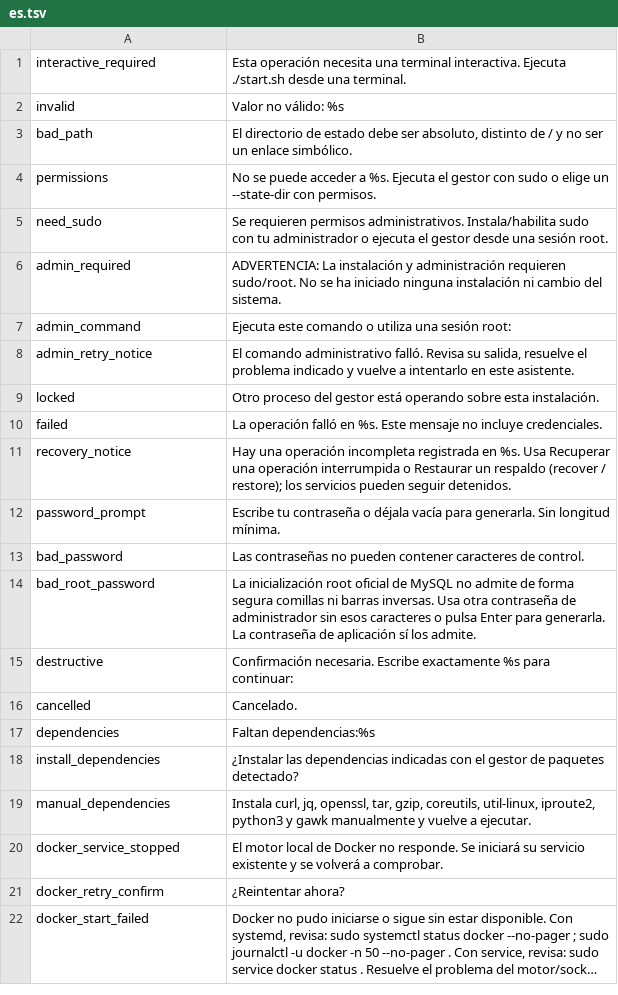
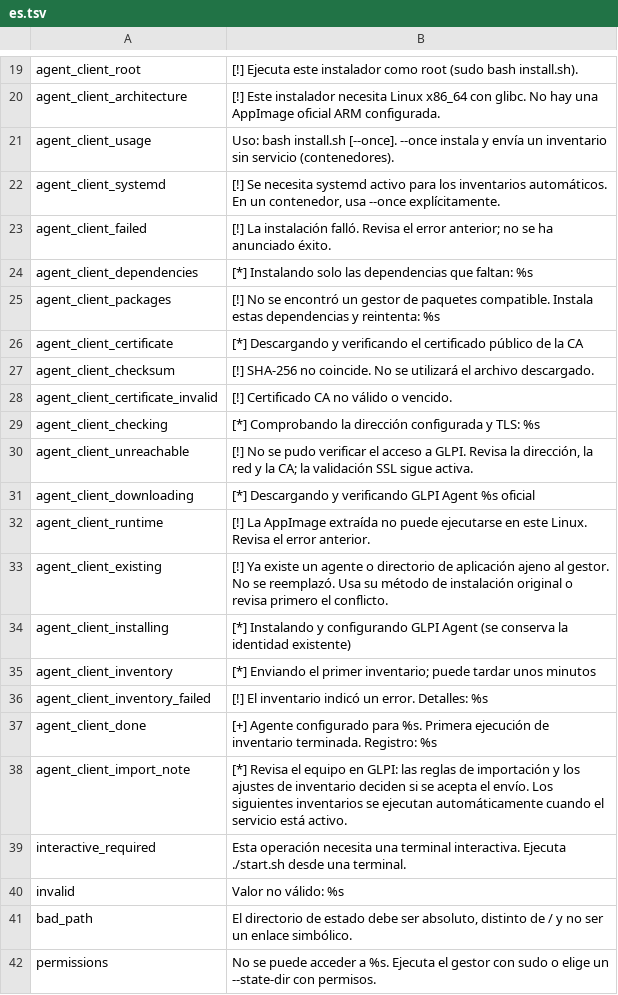
Before and after one commit to solqubit/glpi-docker-manager, a TSV file: locales/es.tsv, drawn as a sheet; only a part is shown, gaps mark what is left out; the shorter side is filled out with more unchanged rows; long unchanged cells end in …; the diff covers the shown part only.

Commit message:
Add automatic Linux agent installation from the GLPI server
- Publish verified Linux agent resources with HTTP and HTTPS CA configuration.
- Add client installation commands, an administration toggle and one-time setup for existing installations.
- Preserve agent identity, register its service and report inventory errors.
- Add container coverage, bilingual messages and installation documentation.

```diff
--- a/locales/es.tsv
+++ b/locales/es.tsv
@@ -1 +19,21 @@
+agent_client_root	[!] Ejecuta este instalador como root (sudo bash install.sh).
+agent_client_architecture	[!] Este instalador necesita Linux x86_64 con glibc. No hay una AppImage oficial ARM configurada.
+agent_client_usage	Uso: bash install.sh [--once]. --once instala y envía un inventario sin servicio (contenedores).
+agent_client_systemd	[!] Se necesita systemd activo para los inventarios automáticos. En un contenedor, usa --once explícitamente.
+agent_client_failed	[!] La instalación falló. Revisa el error anterior; no se ha anunciado éxito.
+agent_client_dependencies	[*] Instalando solo las dependencias que faltan: %s
+agent_client_packages	[!] No se encontró un gestor de paquetes compatible. Instala estas dependencias y reintenta: %s
+agent_client_certificate	[*] Descargando y verificando el certificado público de la CA
+agent_client_checksum	[!] SHA-256 no coincide. No se utilizará el archivo descargado.
+agent_client_certificate_invalid	[!] Certificado CA no válido o vencido.
+agent_client_checking	[*] Comprobando la dirección configurada y TLS: %s
+agent_client_unreachable	[!] No se pudo verificar el acceso a GLPI. Revisa la dirección, la red y la CA; la validación SSL sigue activa.
+agent_client_downloading	[*] Descargando y verificando GLPI Agent %s oficial
+agent_client_runtime	[!] La AppImage extraída no puede ejecutarse en este Linux. Revisa el error anterior.
+agent_client_existing	[!] Ya existe un agente o directorio de aplicación ajeno al gestor. No se reemplazó. Usa su método de instalación original o revisa primero el conflicto.
+agent_client_installing	[*] Instalando y configurando GLPI Agent (se conserva la identidad existente)
+agent_client_inventory	[*] Enviando el primer inventario; puede tardar unos minutos
+agent_client_inventory_failed	[!] El inventario indicó un error. Detalles: %s
+agent_client_done	[+] Agente configurado para %s. Primera ejecución de inventario terminada. Registro: %s
+agent_client_import_note	[*] Revisa el equipo en GLPI: las reglas de importación y los ajustes de inventario deciden si se acepta el envío. Los siguientes inventarios se ejecutan automáticamente cuando el servicio está activo.
 interactive_required	Esta operación necesita una terminal interactiva. Ejecuta ./start.sh desde una terminal.
```
Also changed, not shown: 18 added rows elsewhere in this file, locales/en.tsv, 18 other files.
